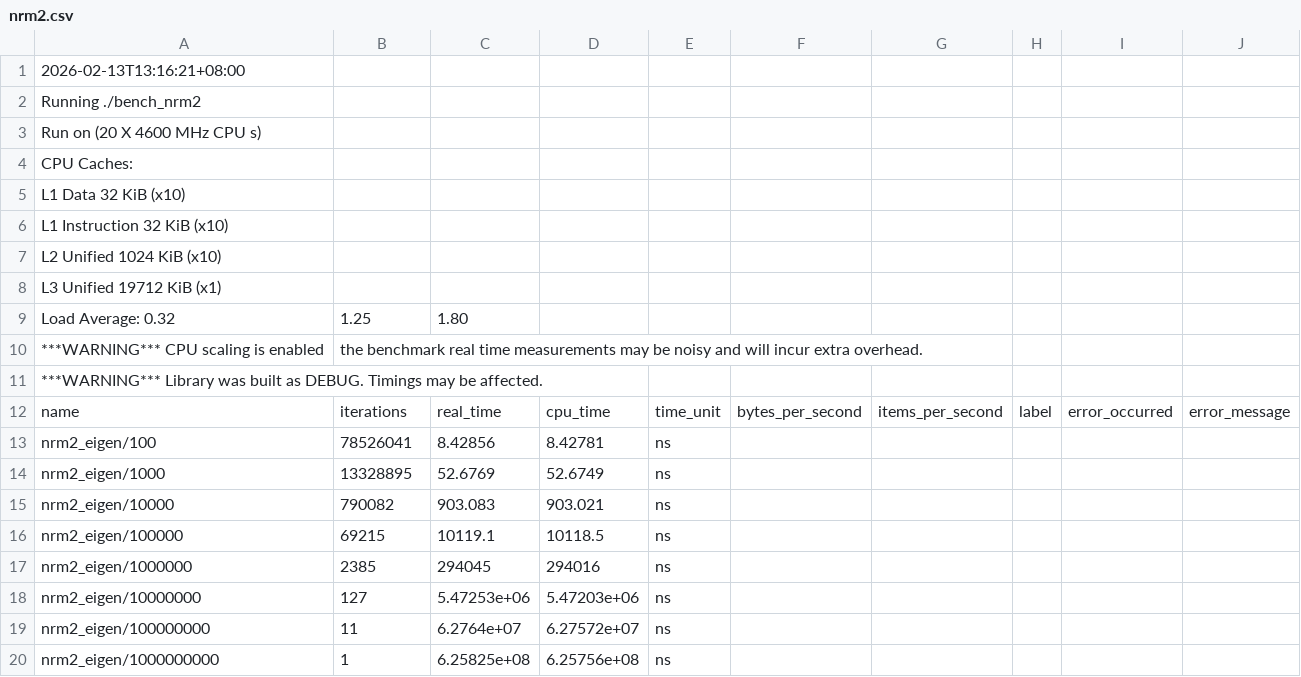
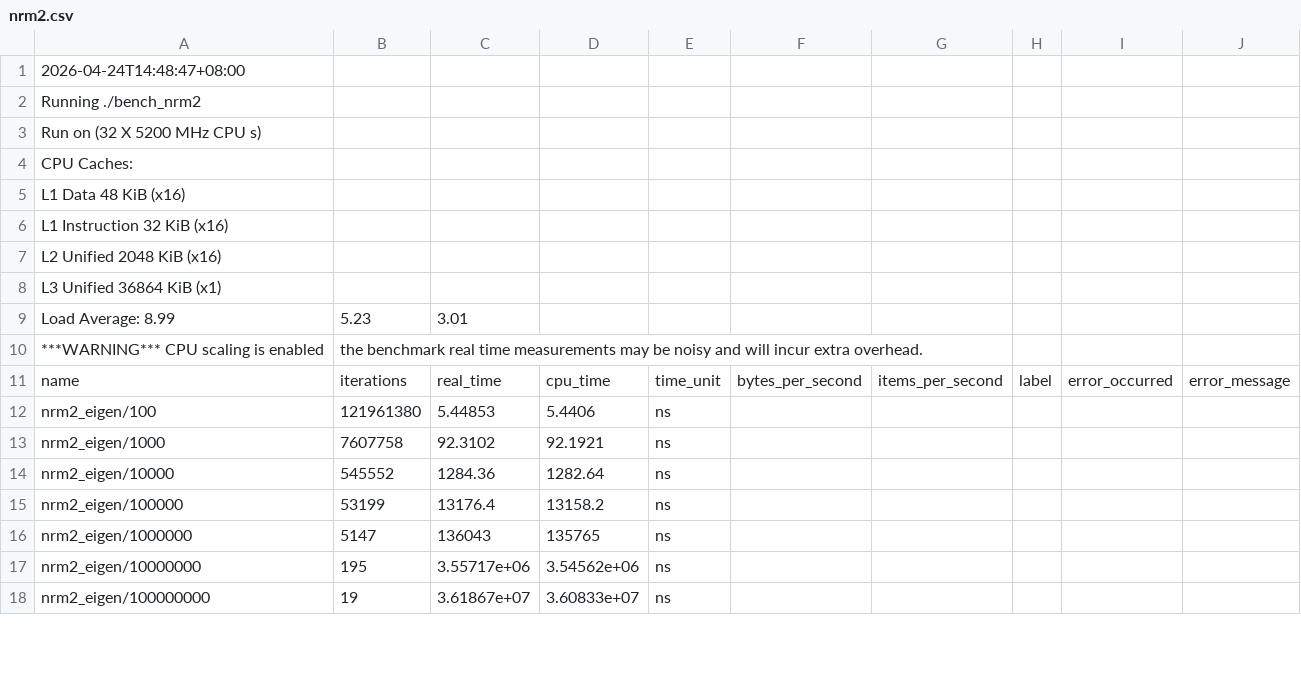
Before and after one commit to irenier/vectorized-benchmark, a CSV file: results/nrm2.csv, drawn as a sheet; only a part is shown; the diff covers the shown part only.

```diff
--- a/results/nrm2.csv
+++ b/results/nrm2.csv
@@ -1,20 +1,18 @@
-2026-02-13T13:16:21+08:00
+2026-04-24T14:48:47+08:00
 Running ./bench_nrm2
-Run on (20 X 4600 MHz CPU s)
+Run on (32 X 5200 MHz CPU s)
 CPU Caches:
-  L1 Data 32 KiB (x10)
-  L1 Instruction 32 KiB (x10)
-  L2 Unified 1024 KiB (x10)
-  L3 Unified 19712 KiB (x1)
-Load Average: 0.32, 1.25, 1.80
+  L1 Data 48 KiB (x16)
+  L1 Instruction 32 KiB (x16)
+  L2 Unified 2048 KiB (x16)
+  L3 Unified 36864 KiB (x1)
+Load Average: 8.99, 5.23, 3.01
 ***WARNING*** CPU scaling is enabled, the benchmark real time measurements may be noisy and will incur extra overhead.
-***WARNING*** Library was built as DEBUG. Timings may be affected.
 name,iterations,real_time,cpu_time,time_unit,bytes_per_second,items_per_second,label,error_occurred,error_message
-"nrm2_eigen/100",78526041,8.42856,8.42781,ns,,,,,
-"nrm2_eigen/1000",13328895,52.6769,52.6749,ns,,,,,
-"nrm2_eigen/10000",790082,903.083,903.021,ns,,,,,
-"nrm2_eigen/100000",69215,10119.1,10118.5,ns,,,,,
-"nrm2_eigen/1000000",2385,294045,294016,ns,,,,,
-"nrm2_eigen/10000000",127,5.47253e+06,5.47203e+06,ns,,,,,
-"nrm2_eigen/100000000",11,6.2764e+07,6.27572e+07,ns,,,,,
-"nrm2_eigen/1000000000",1,6.25825e+08,6.25756e+08,ns,,,,,
+"nrm2_eigen/100",121961380,5.44853,5.4406,ns,,,,,
+"nrm2_eigen/1000",7607758,92.3102,92.1921,ns,,,,,
+"nrm2_eigen/10000",545552,1284.36,1282.64,ns,,,,,
+"nrm2_eigen/100000",53199,13176.4,13158.2,ns,,,,,
+"nrm2_eigen/1000000",5147,136043,135765,ns,,,,,
+"nrm2_eigen/10000000",195,3.55717e+06,3.54562e+06,ns,,,,,
+"nrm2_eigen/100000000",19,3.61867e+07,3.60833e+07,ns,,,,,
```
Also changed, not shown: 5 removed rows and 132 edited cells elsewhere in this file, results/axpy.csv, results/dot.csv, 13 other files.
